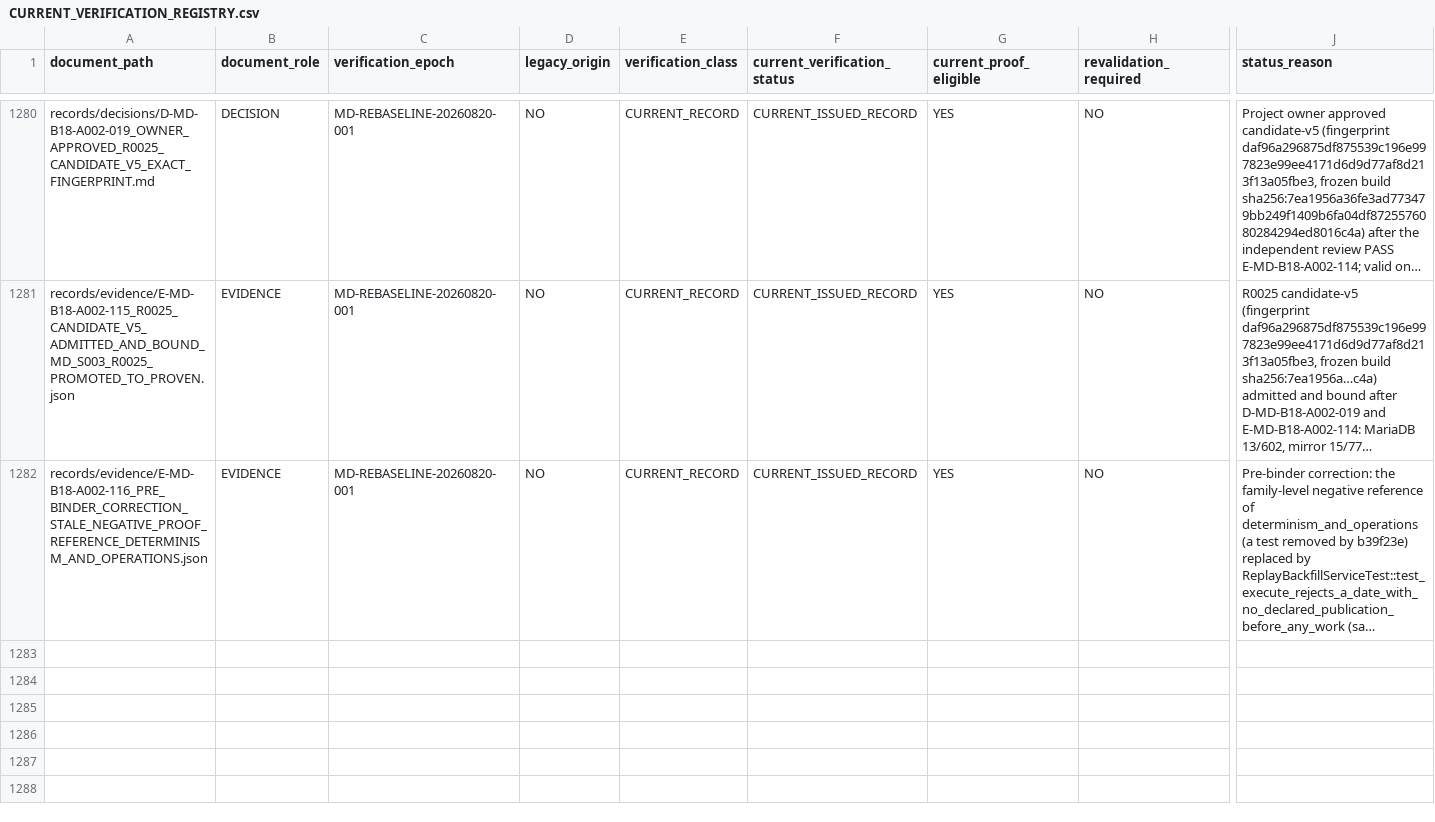
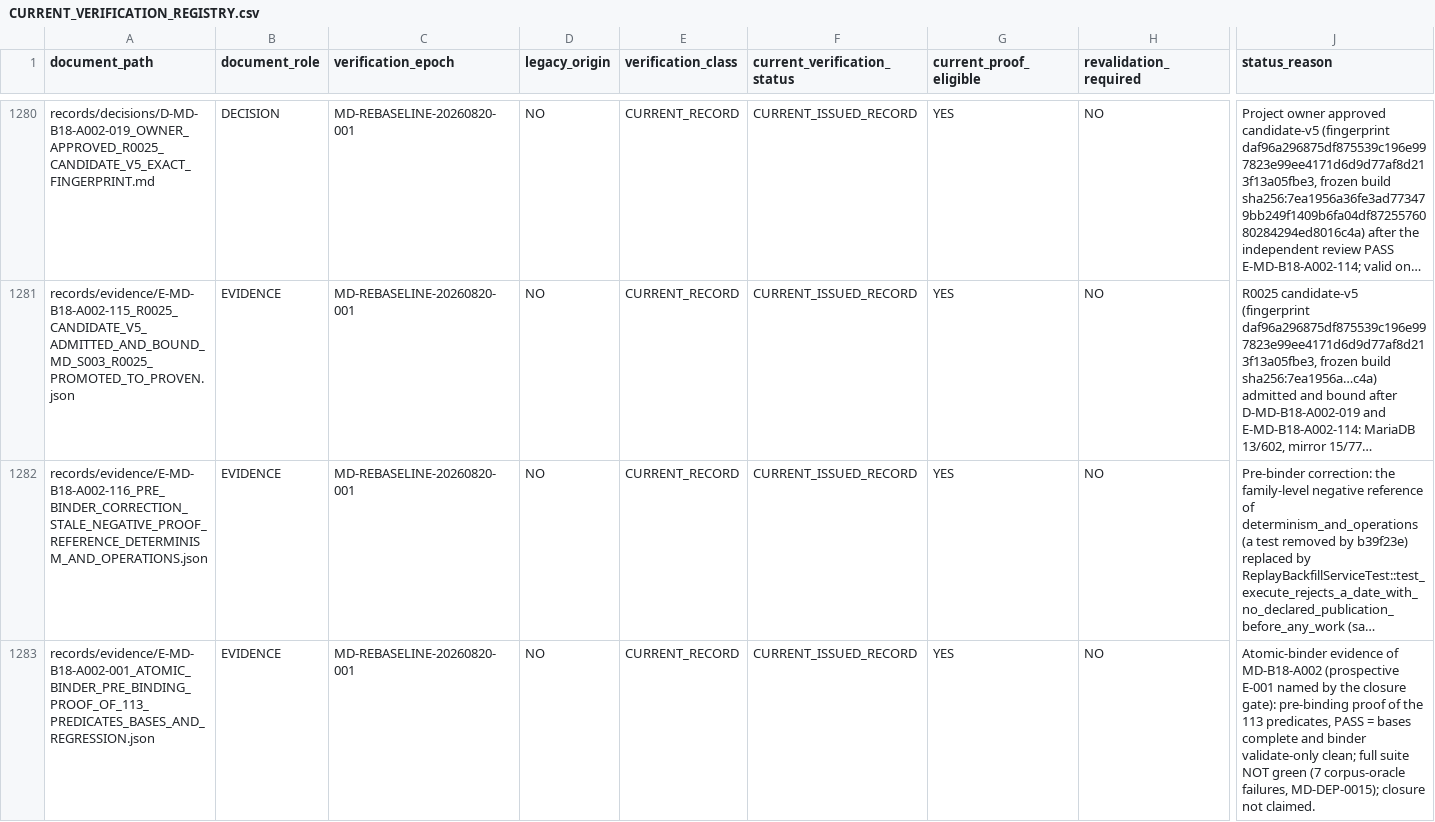
Before and after one commit to franscelstain/tradeaxis-api, a CSV file: docs/market_data/authority/governance/CURRENT_VERIFICATION_REGISTRY.csv, drawn as a sheet; only a part is shown, gaps mark what is left out; long unchanged cells end in …; rows hold the shown columns only; the diff covers the shown part only; the diff names each change by its address in the sheet, - before the commit and + after, or states it on an @@ line.

```diff
--- a/docs/market_data/authority/governance/CURRENT_VERIFICATION_REGISTRY.csv
+++ b/docs/market_data/authority/governance/CURRENT_VERIFICATION_REGISTRY.csv
+row 1283: records/evidence/E-MD-B18-A002-001_ATOMIC_BINDER_PRE_BINDING_PROOF_OF_113_PREDICATES_BASES_AND_REGRESSION.json | EVIDENCE | MD-REBASELINE-20260820-001 | NO | CURRENT_RECORD | CURRENT_ISSUED_RECORD | YES | NO | Atomic-binder evidence of MD-B18-A002 (prospective E-001 named by the closure gate): pre-binding proof of the 113 predicates, PASS = bases complete and binder validate-only clean; full suite NOT green (7 corpus-oracle failures, MD-DEP-0015); closure not claimed.
```
Also changed, not shown: 1 added row elsewhere in this file, docs/market_data/authority/governance/DOCUMENT_ID_REGISTRY.csv, docs/market_data/authority/governance/DOCUMENT_ROLE_REGISTRY.csv, 8 other files.
